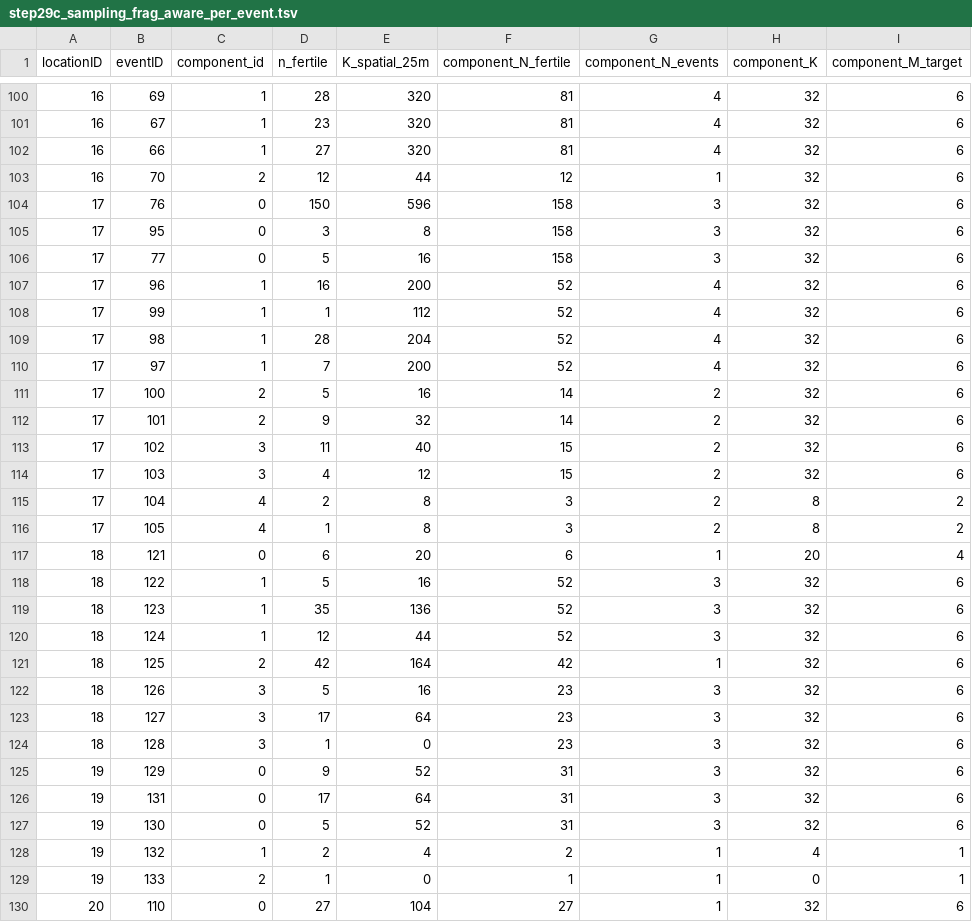
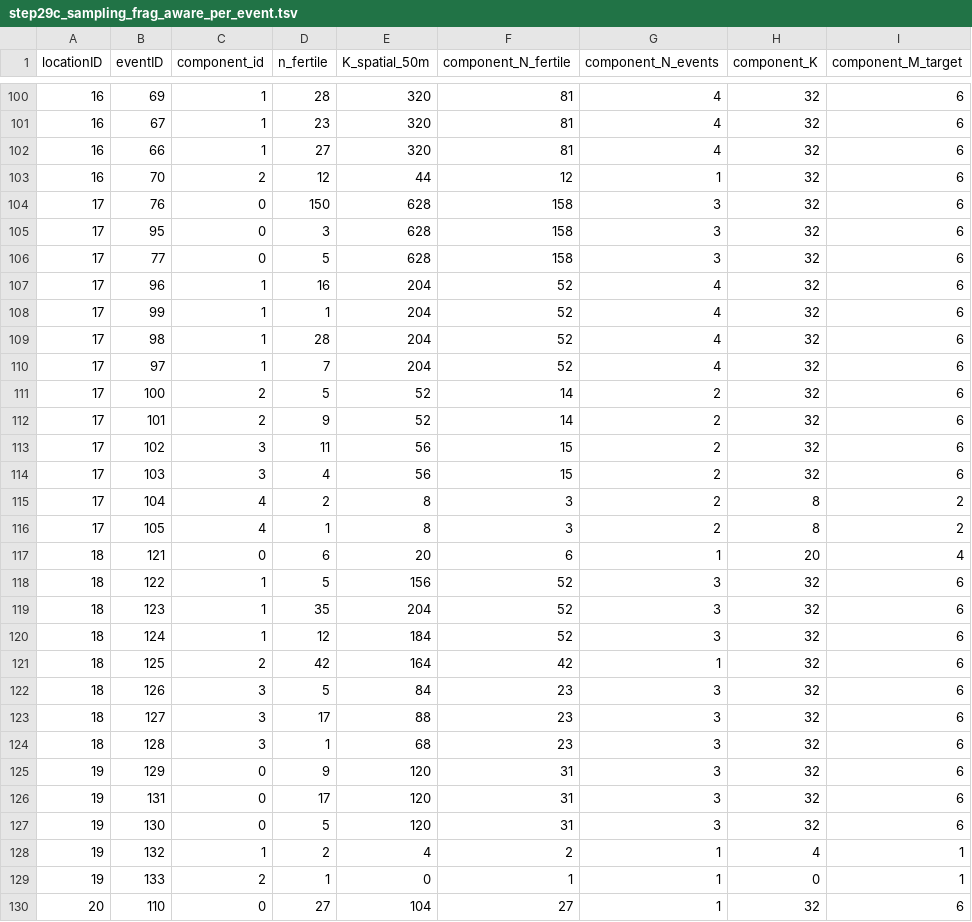
Before and after one commit to svenbuerki/SRK_bioinformatics, a TSV file: tables/Phase5/step29c_sampling_frag_aware_per_event.tsv, drawn as a sheet; only a part is shown, gaps mark what is left out; the diff covers the shown part only; the diff names each change by its address in the sheet, - before the commit and + after, or states it on an @@ line.

Commit message:
Lock the fragmentation-aware field-team recipe (§ B.4.3)
Refreshed the § B.4.2 stale numbers against the current 2025 dataset
and added a new § B.4.3 'Locked field-team recipe' summary at the end
of Part B, where the design freezes before Part C testing:

Before (stale, from an older data snapshot):
  52 locations, 748 → 1 712 mothers (2.3x), 43/52 need more.

After (locked, current 2025 filter):
  39 locations, 267 → 505 mothers (1.9x), 22/39 need more,
  17/39 unchanged, 0/39 need fewer.

The § B.4.3 recipe table freezes the design decisions:
- Primary pollinator radius: 50 m
- Effective mating pool metric: N_fert_eff
- Seeds per mother (Rule 2 tetraploid): 15
- Total mothers across 39 locations: 505
- Total seed genotypes: 505 × 15 = 7 575

Also matched the compact doc's Step 29c section and its 'Locked
field-team recipe' summary, and swept both docs for remaining
'43 / 52' and '748 / 1712' references.

Figure 12 caption regenerated; step29c per-event and per-location
TSVs saved with 50 m identifiers (n_components_50m, K_spatial_50m —
renamed in the previous commit).

```diff
--- a/tables/Phase5/step29c_sampling_frag_aware_per_event.tsv
+++ b/tables/Phase5/step29c_sampling_frag_aware_per_event.tsv
-E1: K_spatial_25m
+E1: K_spatial_50m
-E104 (K_spatial_50m): 596
+E104 (K_spatial_50m): 628
-E105 (K_spatial_50m): 8
+E105 (K_spatial_50m): 628
-E106 (K_spatial_50m): 16
+E106 (K_spatial_50m): 628
-E107 (K_spatial_50m): 200
+E107 (K_spatial_50m): 204
-E108 (K_spatial_50m): 112
+E108 (K_spatial_50m): 204
-E110 (K_spatial_50m): 200
+E110 (K_spatial_50m): 204
-E111 (K_spatial_50m): 16
+E111 (K_spatial_50m): 52
-E112 (K_spatial_50m): 32
+E112 (K_spatial_50m): 52
-E113 (K_spatial_50m): 40
+E113 (K_spatial_50m): 56
-E114 (K_spatial_50m): 12
+E114 (K_spatial_50m): 56
-E118 (K_spatial_50m): 16
+E118 (K_spatial_50m): 156
-E119 (K_spatial_50m): 136
+E119 (K_spatial_50m): 204
-E120 (K_spatial_50m): 44
+E120 (K_spatial_50m): 184
-E122 (K_spatial_50m): 16
+E122 (K_spatial_50m): 84
-E123 (K_spatial_50m): 64
+E123 (K_spatial_50m): 88
-E124 (K_spatial_50m): 0
+E124 (K_spatial_50m): 68
-E125 (K_spatial_50m): 52
+E125 (K_spatial_50m): 120
-E126 (K_spatial_50m): 64
+E126 (K_spatial_50m): 120
-E127 (K_spatial_50m): 52
+E127 (K_spatial_50m): 120
```
Also changed, not shown: 112 edited cells elsewhere in this file, tables/Phase5/step29c_sampling_comparison_per_location.tsv, 3 other files.
